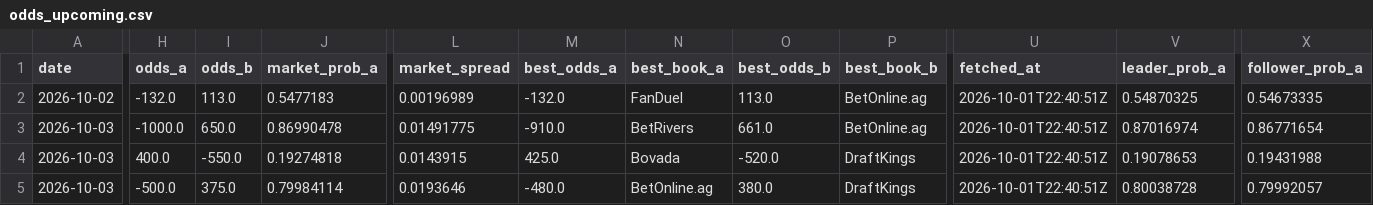
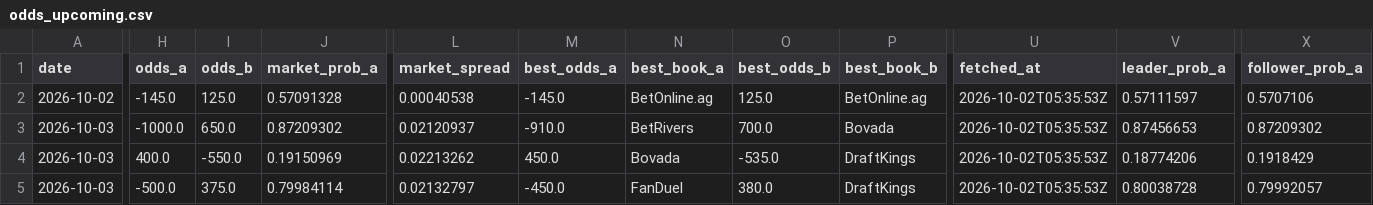
Before and after one commit to joshuakingsland/claude-fights, a CSV file: odds_upcoming.csv, drawn as a sheet; only a part is shown, gaps mark what is left out; the diff covers the shown part only; the diff names each change by its address in the sheet, - before the commit and + after, or states it on an @@ line.

```diff
--- a/odds_upcoming.csv
+++ b/odds_upcoming.csv
-H2 (odds_a): -132.0
+H2 (odds_a): -145.0
-I2 (odds_b): 113.0
+I2 (odds_b): 125.0
-J2 (market_prob_a): 0.5477183
+J2 (market_prob_a): 0.57091328
-L2 (market_spread): 0.00196989
+L2 (market_spread): 0.00040538
-M2 (best_odds_a): -132.0
+M2 (best_odds_a): -145.0
-N2 (best_book_a): FanDuel
+N2 (best_book_a): BetOnline.ag
-O2 (best_odds_b): 113.0
+O2 (best_odds_b): 125.0
-U2:U5 (fetched_at): 2026-10-01T22:40:51Z
+U2:U5 (fetched_at): 2026-10-02T05:35:53Z
-V2 (leader_prob_a): 0.54870325
+V2 (leader_prob_a): 0.57111597
-X2 (follower_prob_a): 0.54673335
+X2 (follower_prob_a): 0.5707106
-J3 (market_prob_a): 0.86990478
+J3 (market_prob_a): 0.87209302
-L3 (market_spread): 0.01491775
+L3 (market_spread): 0.02120937
-O3 (best_odds_b): 661.0
+O3 (best_odds_b): 700.0
-P3 (best_book_b): BetOnline.ag
+P3 (best_book_b): Bovada
-V3 (leader_prob_a): 0.87016974
+V3 (leader_prob_a): 0.87456653
-X3 (follower_prob_a): 0.86771654
+X3 (follower_prob_a): 0.87209302
-J4 (market_prob_a): 0.19274818
+J4 (market_prob_a): 0.19150969
-L4 (market_spread): 0.0143915
+L4 (market_spread): 0.02213262
-M4 (best_odds_a): 425.0
+M4 (best_odds_a): 450.0
-O4 (best_odds_b): -520.0
+O4 (best_odds_b): -535.0
-V4 (leader_prob_a): 0.19078653
+V4 (leader_prob_a): 0.18774206
-X4 (follower_prob_a): 0.19431988
+X4 (follower_prob_a): 0.1918429
-L5 (market_spread): 0.0193646
+L5 (market_spread): 0.02132797
-M5 (best_odds_a): -480.0
+M5 (best_odds_a): -450.0
-N5 (best_book_a): BetOnline.ag
+N5 (best_book_a): FanDuel
```
Also changed, not shown: 113 edited cells elsewhere in this file, 8 other files.
